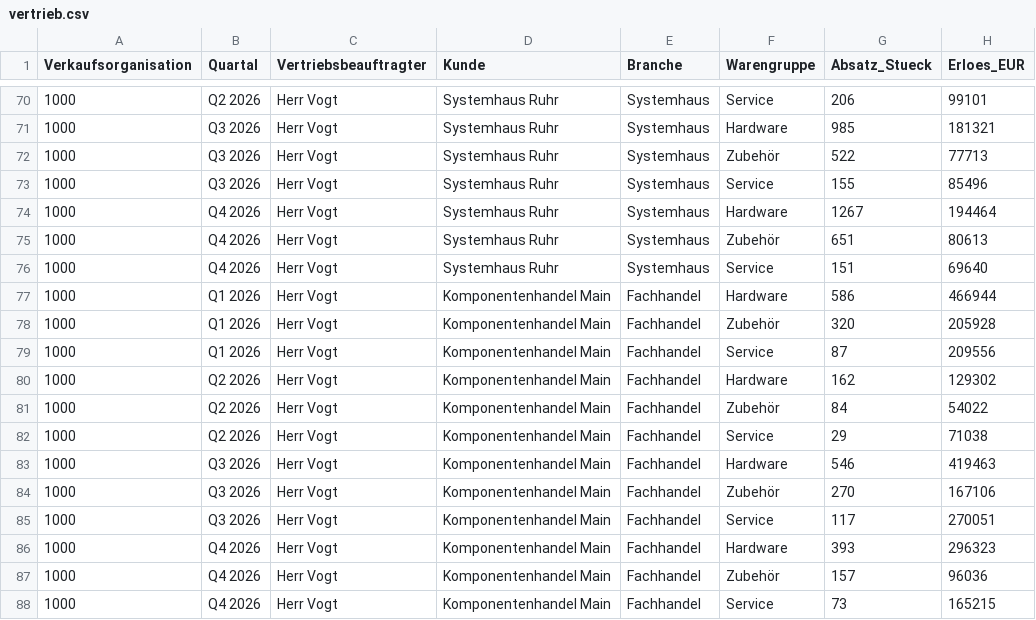
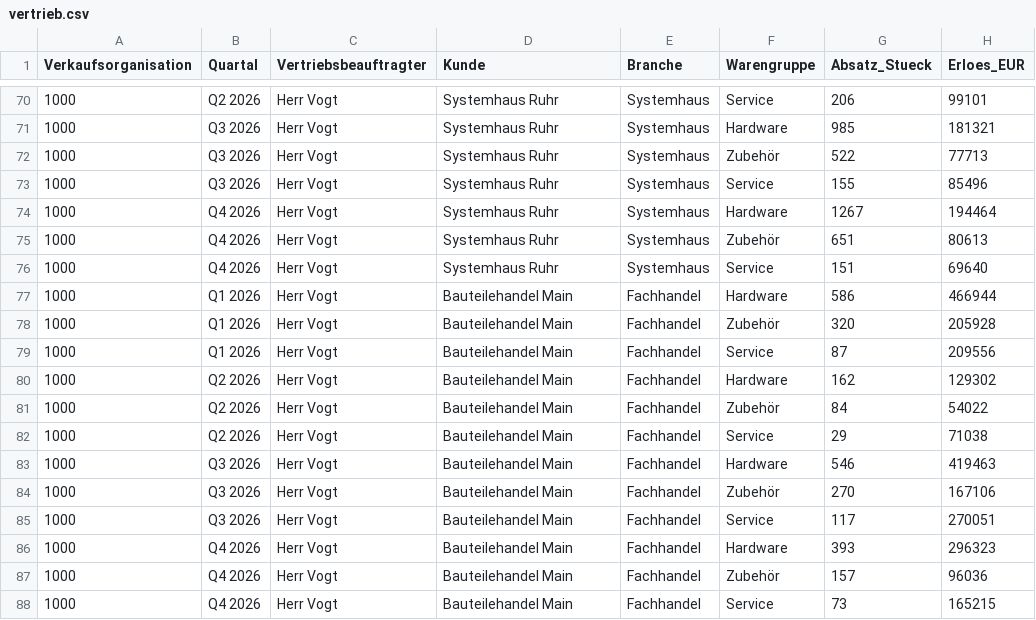
Before and after one commit to scotandmillfield-spec/Planung_Reporting_6, a CSV file: quellen/kap4/SAP_BW-Bericht_mit_dem_BEx_Analyzer_MS_Excel-Integration/vertrieb.csv, drawn as a sheet; only a part is shown, gaps mark what is left out; the diff names each change by its address in the sheet, - before the commit and + after, or states it on an @@ line.

```diff
--- a/quellen/kap4/SAP_BW-Bericht_mit_dem_BEx_Analyzer_MS_Excel-Integration/vertrieb.csv
+++ b/quellen/kap4/SAP_BW-Bericht_mit_dem_BEx_Analyzer_MS_Excel-Integration/vertrieb.csv
-D77:D88 (Kunde): Komponentenhandel Main
+D77:D88 (Kunde): Bauteilehandel Main
```
Also changed, not shown: 14 other files.
